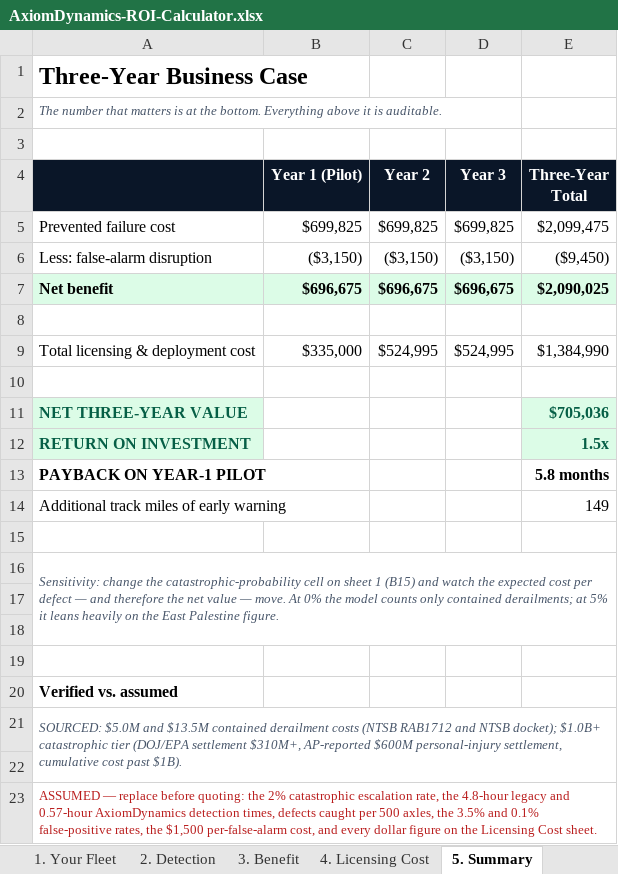
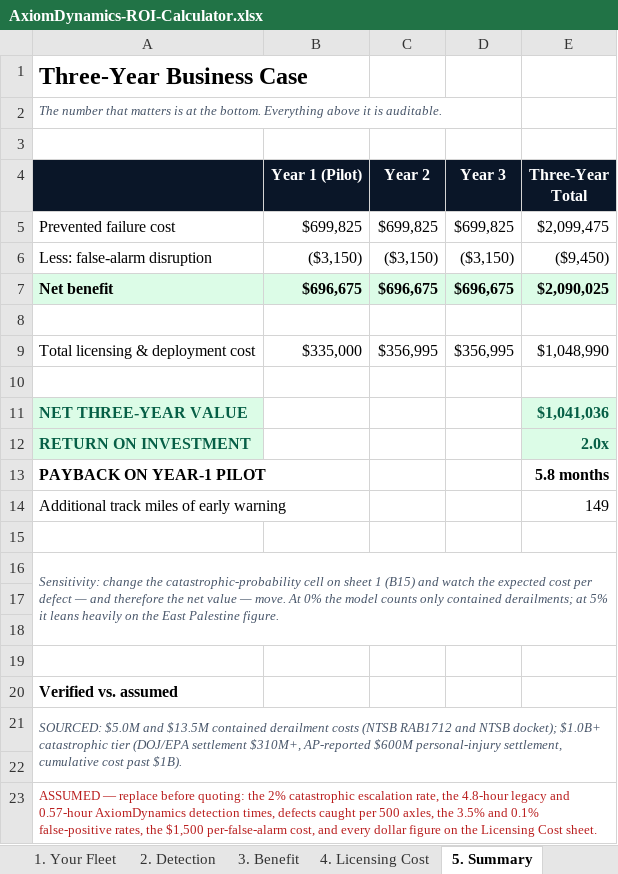
Before and after one commit to kaanju19-lang/AxiomDynamics, an Excel workbook: client-assets/02-roi-calculator/AxiomDynamics-ROI-Calculator.xlsx, sheet 5. Summary, drawn as a sheet; values as stored, in another font and other column widths than the file's, no borders; the diff names each change by its address in the sheet, - before the commit and + after, or states it on an @@ line.

```diff
--- a/client-assets/02-roi-calculator/AxiomDynamics-ROI-Calculator.xlsx (sheet 5. Summary)
+++ b/client-assets/02-roi-calculator/AxiomDynamics-ROI-Calculator.xlsx (sheet 5. Summary)
-C9 (Year 2): $524,995
+C9 (Year 2): $356,995
-D9 (Year 3): $524,995
+D9 (Year 3): $356,995
-E9 (Three-Year Total): $1,384,990
+E9 (Three-Year Total): $1,048,990
-E11 (Three-Year Total): $705,036
+E11 (Three-Year Total): $1,041,036
-E12 (Three-Year Total): 1.5x
+E12 (Three-Year Total): 2.0x
```
Also changed, not shown: sheet 4. Licensing Cost, 3 other files.
